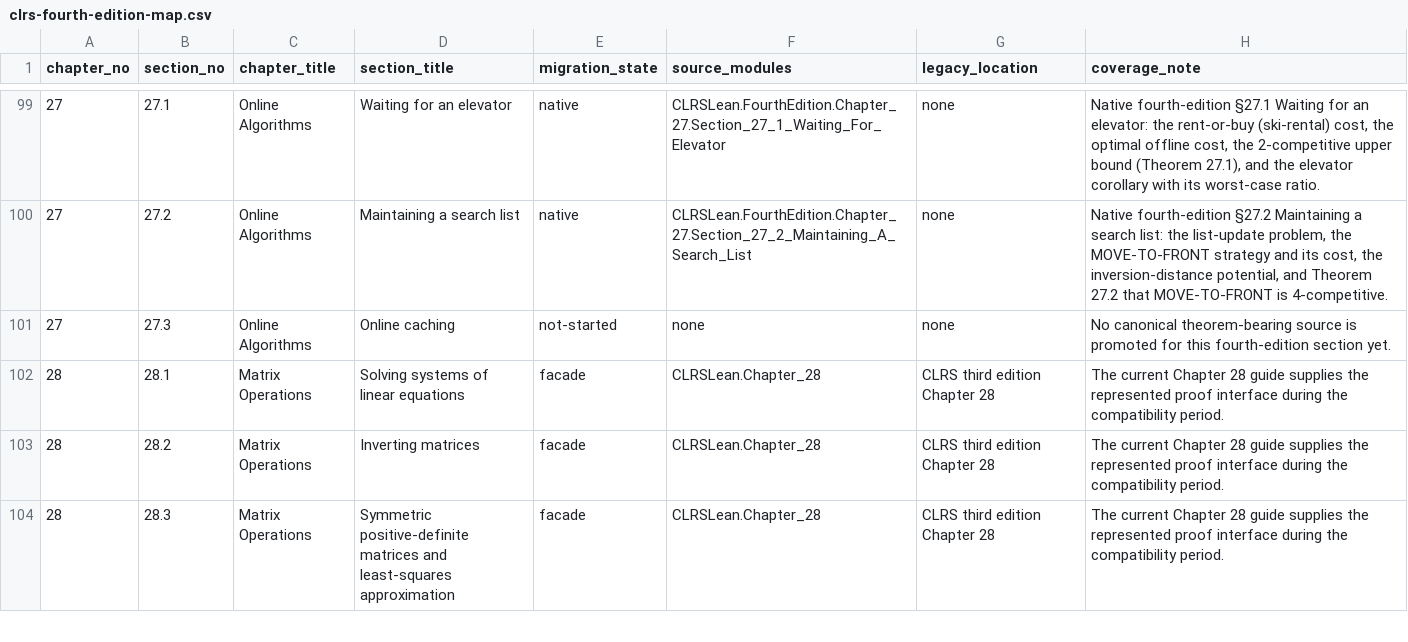
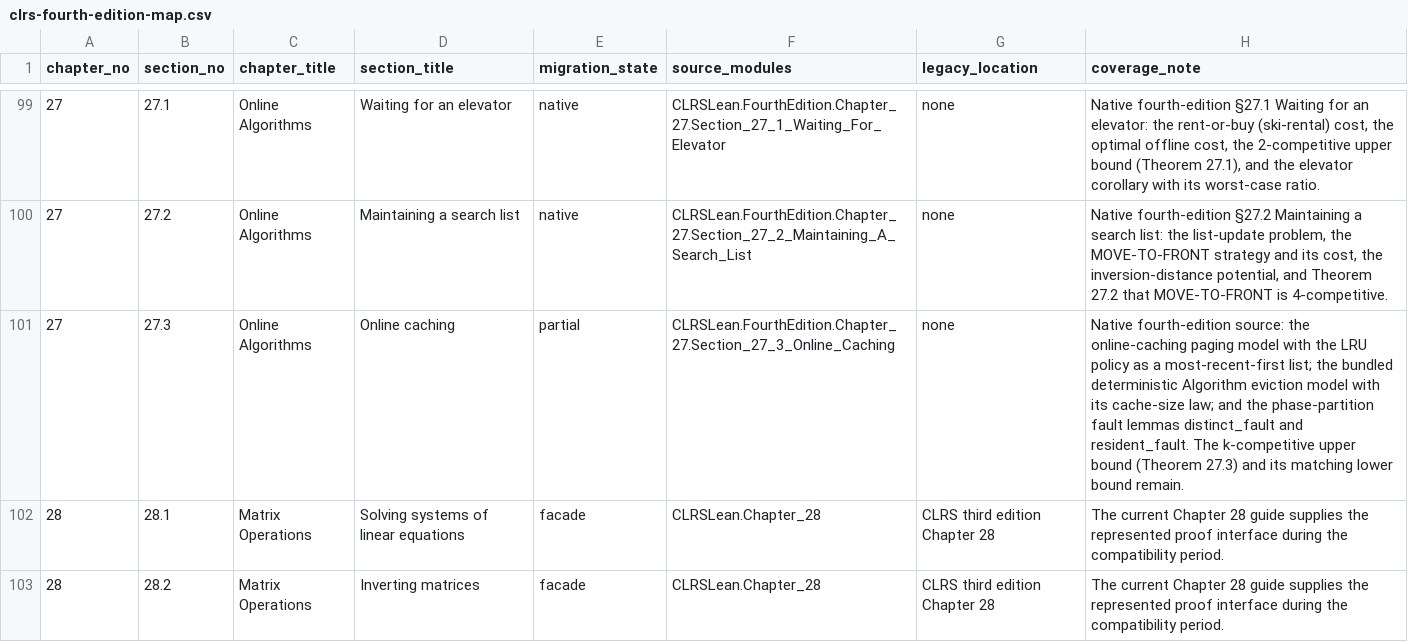
Before and after one commit to TankTechnology/CLRS-Lean, a CSV file: docs/clrs-fourth-edition-map.csv, drawn as a sheet; only a part is shown, gaps mark what is left out; the shorter side is filled out with more unchanged rows.

```diff
--- a/docs/clrs-fourth-edition-map.csv
+++ b/docs/clrs-fourth-edition-map.csv
@@ -100,3 +100,3 @@ chapter_no,section_no,chapter_title,section_title,migration_state,source_modules
 27,27.2,Online Algorithms,Maintaining a search list,native,CLRSLean.FourthEdition.Chapter_27.Section_27_2_Maintaining_A_Search_List,none,"Native fourth-edition §27.2 Maintaining a search list: the list-update problem, the MOVE-TO-FRONT strategy and its cost, the inversion-distance potential, and Theorem 27.2 that MOVE-TO-FRONT is 4-competitive."
-27,27.3,Online Algorithms,Online caching,not-started,none,none,No canonical theorem-bearing source is promoted for this fourth-edition section yet.
+27,27.3,Online Algorithms,Online caching,partial,CLRSLean.FourthEdition.Chapter_27.Section_27_3_Online_Caching,none,"Native fourth-edition source: the online-caching paging model with the LRU policy as a most-recent-first list; the bundled deterministic Algorithm eviction model with its cache-size law; and the phase-partition fault lemmas distinct_fault and resident_fault. The k-competitive upper bound (Theorem 27.3) and its matching lower bound remain."
 28,28.1,Matrix Operations,Solving systems of linear equations,facade,CLRSLean.Chapter_28,CLRS third edition Chapter 28,The current Chapter 28 guide supplies the represented proof interface during the compatibility period.
```
Also changed, not shown: docs/clrs-proof-progress.csv, 8 other files.
